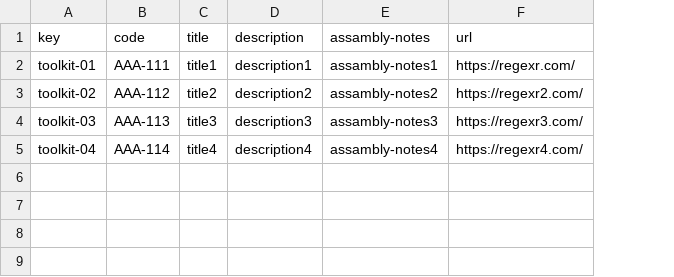
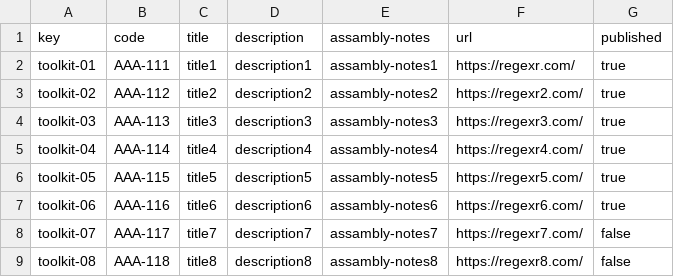
Before and after one commit to RafaJF/Acme-Toolkits, a CSV file: src/main/webapp/WEB-INF/resources/sample-data/toolkit.csv, drawn as a sheet; the diff names each change by its address in the sheet, - before the commit and + after, or states it on an @@ line.

```diff
--- a/src/main/webapp/WEB-INF/resources/sample-data/toolkit.csv
+++ b/src/main/webapp/WEB-INF/resources/sample-data/toolkit.csv
+column G (published), rows 2-5: all true
+row 6: toolkit-05 | AAA-115 | title5 | description5 | assambly-notes5 | https://regexr5.com/ | true
+row 7: toolkit-06 | AAA-116 | title6 | description6 | assambly-notes6 | https://regexr6.com/ | true
+row 8: toolkit-07 | AAA-117 | title7 | description7 | assambly-notes7 | https://regexr7.com/ | false
+row 9: toolkit-08 | AAA-118 | title8 | description8 | assambly-notes8 | https://regexr8.com/ | false
```
Also changed, not shown: target/classes/WEB-INF/resources/sample-data/toolkit.csv, 40 other files.
